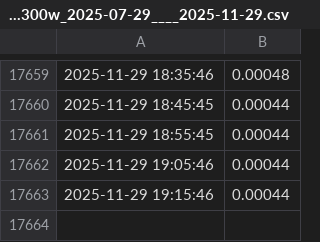
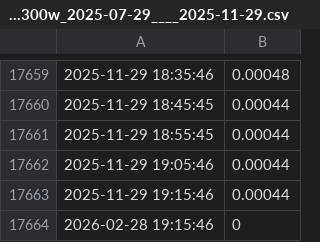
Before and after one commit to piotreq7/SandAccumulatorCalculator, a CSV file: panele_pionowo_1300w_2025-07-29____2025-11-29.csv, drawn as a sheet; only a part is shown, gaps mark what is left out; the diff names each change by its address in the sheet, - before the commit and + after, or states it on an @@ line.

Commit message:
Add files via upload

```diff
--- a/panele_pionowo_1300w_2025-07-29____2025-11-29.csv
+++ b/panele_pionowo_1300w_2025-07-29____2025-11-29.csv
+row 17664: 2026-02-28 19:15:46 | 0
```
